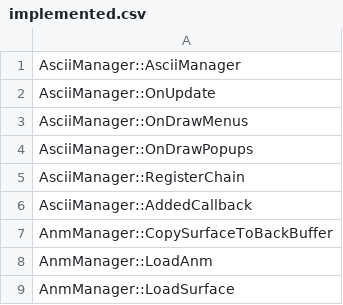
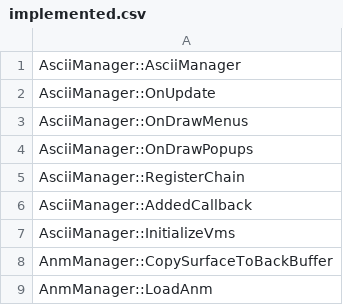
Before and after one commit to happyhavoc/th06, a CSV file: config/implemented.csv, drawn as a sheet; only a part is shown; the shorter side is filled out with more unchanged rows; the diff names each change by its address in the sheet, - before the commit and + after, or states it on an @@ line.

Commit message:
Implement AsciiManager::InitializeVms

```diff
--- a/config/implemented.csv
+++ b/config/implemented.csv
+row 7: AsciiManager::InitializeVms
```
Also changed, not shown: 3 other files.
